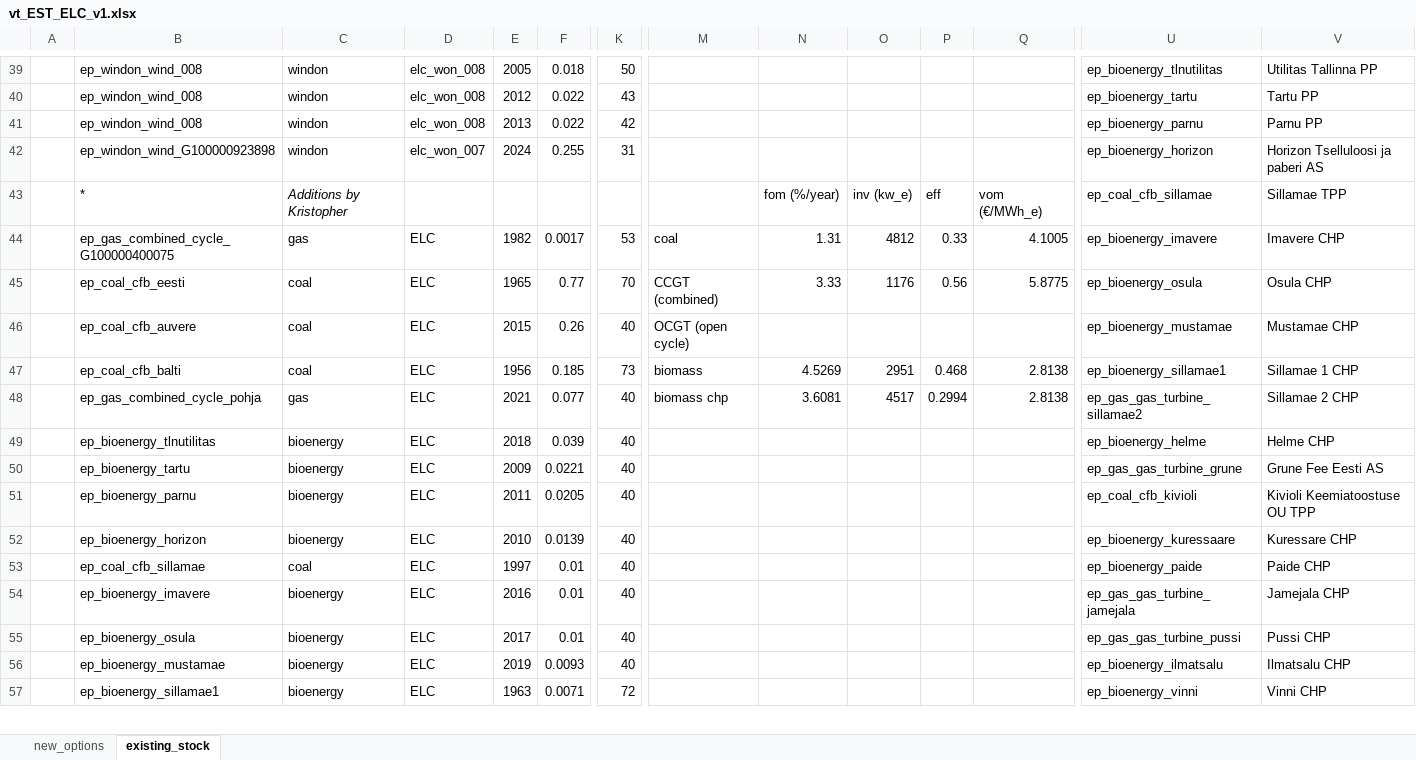
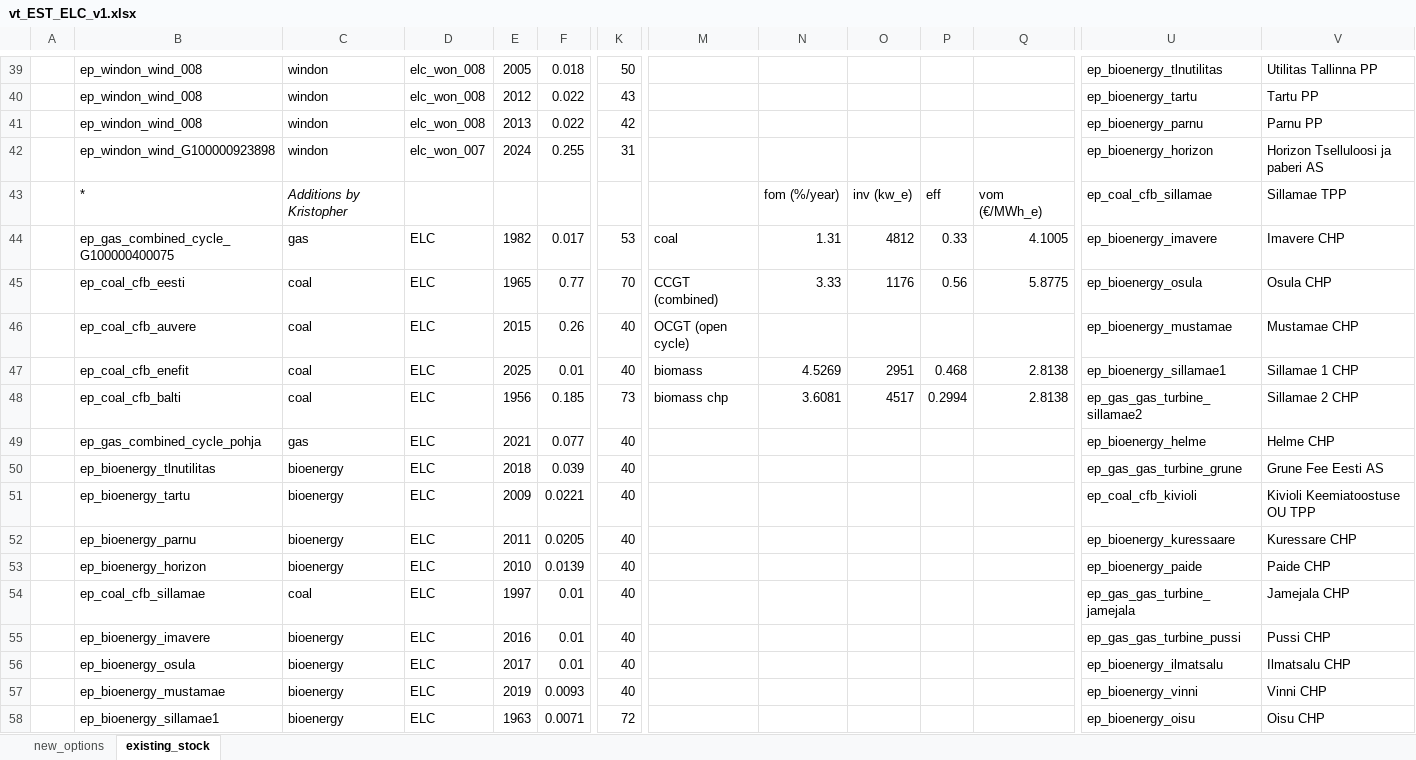
Before and after one commit to kraik98/ee-times, an Excel workbook: VerveStacks_EST/vt_EST_ELC_v1.xlsx, sheet existing_stock, drawn as a sheet; only a part is shown, gaps mark what is left out; values as stored, in another font and other column widths than the file's, no borders; addresses are those after the commit; rows hold the shown columns only; the diff covers the shown part only; the diff names each change by its address in the sheet, - before the commit and + after, or states it on an @@ line.

```diff
--- a/VerveStacks_EST/vt_EST_ELC_v1.xlsx (sheet existing_stock)
+++ b/VerveStacks_EST/vt_EST_ELC_v1.xlsx (sheet existing_stock)
-F44: 0.0017
+F44: 0.017
-B47: ep_coal_cfb_balti
+B47: ep_coal_cfb_enefit
-E47: 1956
+E47: 2025
-F47: 0.185
+F47: 0.01
-K47: 73
+K47: 40
+row 48:  | ep_coal_cfb_balti | coal | ELC | 1956 | 0.185 | 73 | biomass chp | 3.6081 | 4517 | 0.2994 | 2.8138 | ep_gas_gas_turbine_sillamae2 | Sillamae 2 CHP
-M49: biomass chp
+M49: (empty)
-N49: 3.6081
+N49: (empty)
-O49: 4517
+O49: (empty)
-P49: 0.2994
+P49: (empty)
-Q49: 2.8138
+Q49: (empty)
-U49: ep_gas_gas_turbine_sillamae2
+U49: ep_bioenergy_helme
-V49: Sillamae 2 CHP
+V49: Helme CHP
-U50: ep_bioenergy_helme
+U50: ep_gas_gas_turbine_grune
-V50: Helme CHP
+V50: Grune Fee Eesti AS
-U51: ep_gas_gas_turbine_grune
+U51: ep_coal_cfb_kivioli
-V51: Grune Fee Eesti AS
+V51: Kivioli Keemiatoostuse OU TPP
-U52: ep_coal_cfb_kivioli
+U52: ep_bioenergy_kuressaare
-V52: Kivioli Keemiatoostuse OU TPP
+V52: Kuressare CHP
-U53: ep_bioenergy_kuressaare
+U53: ep_bioenergy_paide
-V53: Kuressare CHP
+V53: Paide CHP
-U54: ep_bioenergy_paide
+U54: ep_gas_gas_turbine_jamejala
-V54: Paide CHP
+V54: Jamejala CHP
-U55: ep_gas_gas_turbine_jamejala
+U55: ep_gas_gas_turbine_pussi
-V55: Jamejala CHP
+V55: Pussi CHP
-U56: ep_gas_gas_turbine_pussi
+U56: ep_bioenergy_ilmatsalu
-V56: Pussi CHP
+V56: Ilmatsalu CHP
-U57: ep_bioenergy_ilmatsalu
+U57: ep_bioenergy_vinni
-V57: Ilmatsalu CHP
+V57: Vinni CHP
-U58: ep_bioenergy_vinni
+U58: ep_bioenergy_oisu
-V58: Vinni CHP
+V58: Oisu CHP
```
Also changed, not shown: 1 removed row and 41 edited cells elsewhere in this sheet, formulas that keep their value, VerveStacks_EST/SubRES_Tmpl/SubRES_New_RE_and_Conventional.xlsx.
